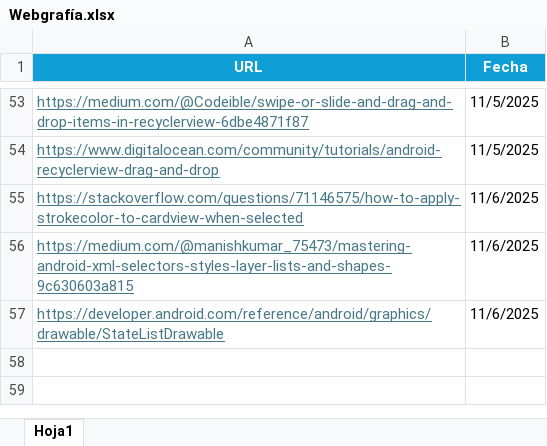
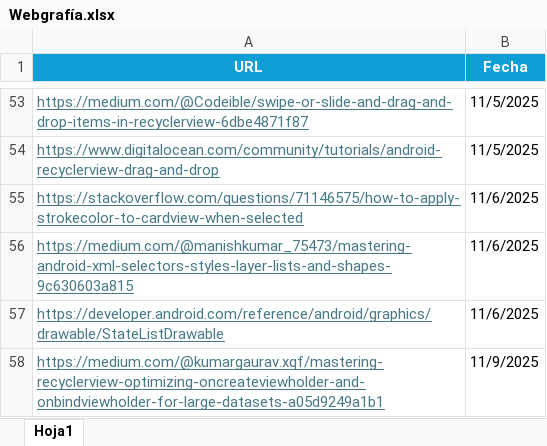
Before and after one commit to overdrive80/RecetasDigitales, an Excel workbook: material/Webgrafía.xlsx, sheet Hoja1, drawn as a sheet; only a part is shown, gaps mark what is left out; values as stored, in another font and other column widths than the file's, no borders; table styles not drawn; the diff names each change by its address in the sheet, - before the commit and + after, or states it on an @@ line.

```diff
--- a/material/Webgrafía.xlsx (sheet Hoja1)
+++ b/material/Webgrafía.xlsx (sheet Hoja1)
+row 58: https://medium.com/@kumargaurav.xqf/mastering-recyclerview-optimizing-oncreateviewholder-and-onbindviewholder-for-large-datasets-a05d9249a1b1 | 11/9/2025
```
Also changed, not shown: 19 other files.
